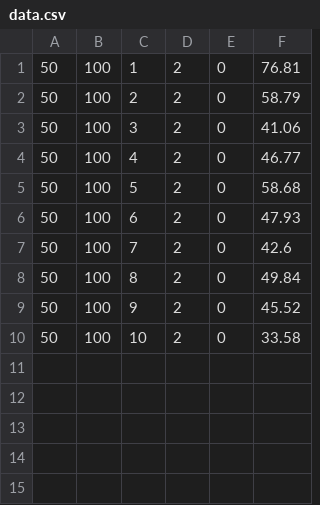
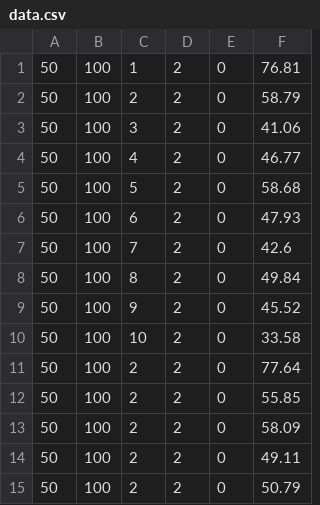
Before and after one commit to mathieumandret/TSP_Genetic, a CSV file: data.csv, drawn as a sheet.

```diff
--- a/data.csv
+++ b/data.csv
@@ -10 +10,6 @@
 50, 100, 10, 2, 0, 33.58
+50, 100, 2, 2, 0, 77.64
+50, 100, 2, 2, 0, 55.85
+50, 100, 2, 2, 0, 58.09
+50, 100, 2, 2, 0, 49.11
+50, 100, 2, 2, 0, 50.79
```
Also changed, not shown: 2 other files.
